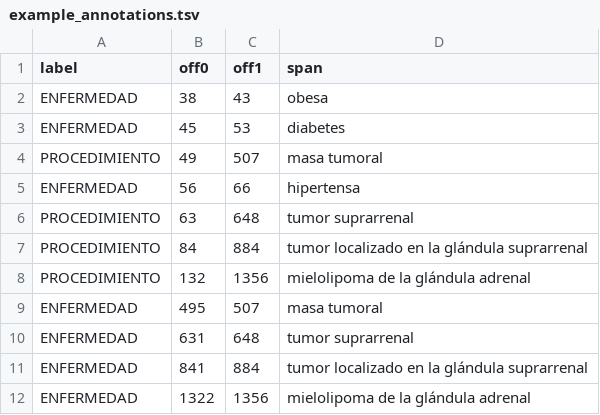
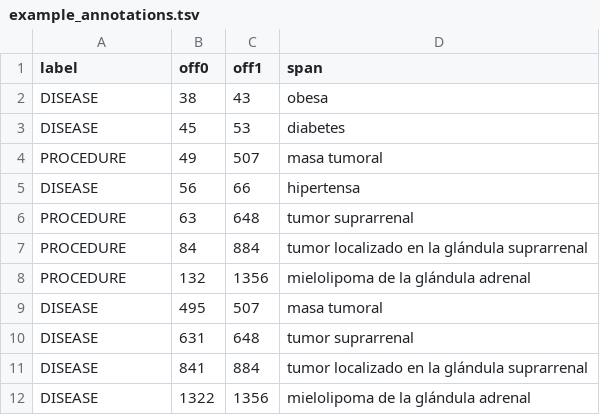
Before and after one commit to guilopgar/ner-linking-demo, a TSV file: server/data/example_annotations.tsv, drawn as a sheet.

```diff
--- a/server/data/example_annotations.tsv
+++ b/server/data/example_annotations.tsv
@@ -1,12 +1,12 @@
 label	off0	off1	span
-ENFERMEDAD	38	43	obesa
-ENFERMEDAD	45	53	diabetes
-PROCEDIMIENTO	49	507	masa tumoral
-ENFERMEDAD	56	66	hipertensa
-PROCEDIMIENTO	63	648	tumor suprarrenal
-PROCEDIMIENTO	84	884	tumor localizado en la glándula suprarrenal
-PROCEDIMIENTO	132	1356	mielolipoma de la glándula adrenal
-ENFERMEDAD	495	507	masa tumoral
-ENFERMEDAD	631	648	tumor suprarrenal
-ENFERMEDAD	841	884	tumor localizado en la glándula suprarrenal
-ENFERMEDAD	1322	1356	mielolipoma de la glándula adrenal
+DISEASE	38	43	obesa
+DISEASE	45	53	diabetes
+PROCEDURE	49	507	masa tumoral
+DISEASE	56	66	hipertensa
+PROCEDURE	63	648	tumor suprarrenal
+PROCEDURE	84	884	tumor localizado en la glándula suprarrenal
+PROCEDURE	132	1356	mielolipoma de la glándula adrenal
+DISEASE	495	507	masa tumoral
+DISEASE	631	648	tumor suprarrenal
+DISEASE	841	884	tumor localizado en la glándula suprarrenal
+DISEASE	1322	1356	mielolipoma de la glándula adrenal
```
Also changed, not shown: 2 other files.
